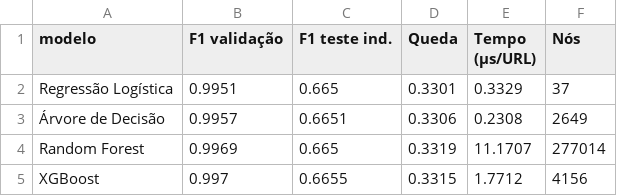
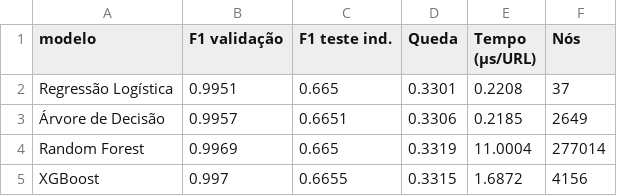
Before and after one commit to mduda-mac/tcc-phishing, a CSV file: resultados/tabelas/sintese_final.csv, drawn as a sheet.

```diff
--- a/resultados/tabelas/sintese_final.csv
+++ b/resultados/tabelas/sintese_final.csv
@@ -1,5 +1,5 @@
 modelo,F1 validação,F1 teste ind.,Queda,Tempo (µs/URL),Nós
-Regressão Logística,0.9951,0.665,0.3301,0.3329,37
-Árvore de Decisão,0.9957,0.6651,0.3306,0.2308,2649
-Random Forest,0.9969,0.665,0.3319,11.1707,277014
-XGBoost,0.997,0.6655,0.3315,1.7712,4156
+Regressão Logística,0.9951,0.665,0.3301,0.2208,37
+Árvore de Decisão,0.9957,0.6651,0.3306,0.2185,2649
+Random Forest,0.9969,0.665,0.3319,11.0004,277014
+XGBoost,0.997,0.6655,0.3315,1.6872,4156
```
Also changed, not shown: resultados/tabelas/resultados_validacao.csv, 2 other files.
